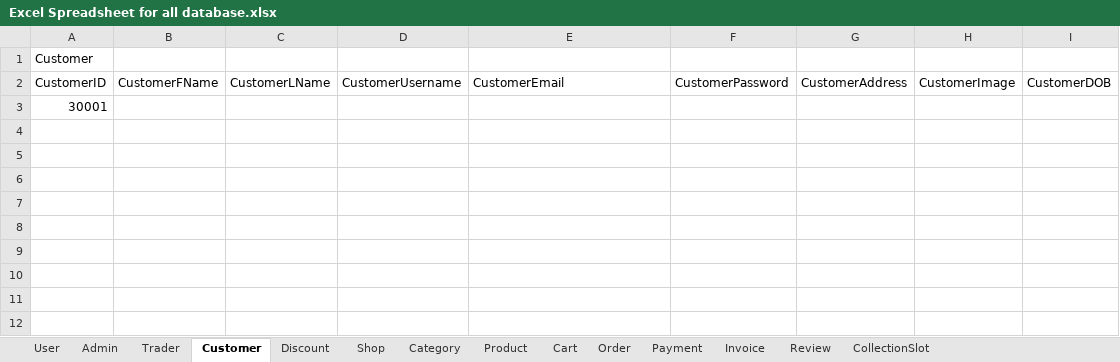
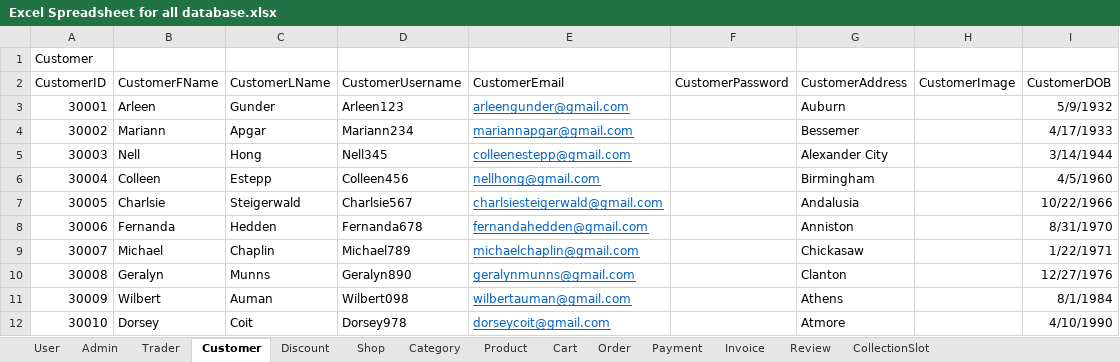
Before and after one commit to Nswastika/Group3, an Excel workbook: Data/Excel Spreadsheet for all database.xlsx, sheet Customer, drawn as a sheet; values as stored, in another font and other column widths than the file's, no borders; the diff names each change by its address in the sheet, - before the commit and + after, or states it on an @@ line.

```diff
--- a/Data/Excel Spreadsheet for all database.xlsx (sheet Customer)
+++ b/Data/Excel Spreadsheet for all database.xlsx (sheet Customer)
-B3 (CustomerFName): (empty)
+B3 (CustomerFName): Arleen
-C3 (CustomerLName): (empty)
+C3 (CustomerLName): Gunder
-D3 (CustomerUsername): (empty)
+D3 (CustomerUsername): Arleen123
-E3 (CustomerEmail): (empty)
+E3 (CustomerEmail): arleengunder@gmail.com
-G3 (CustomerAddress): (empty)
+G3 (CustomerAddress): Auburn
-I3 (CustomerDOB): (empty)
+I3 (CustomerDOB): 5/9/1932
+row 4: 30002 | Mariann | Apgar | Mariann234 | mariannapgar@gmail.com |  | Bessemer |  | 4/17/1933
+row 5: 30003 | Nell | Hong | Nell345 | colleenestepp@gmail.com |  | Alexander City |  | 3/14/1944
+row 6: 30004 | Colleen | Estepp | Colleen456 | nellhong@gmail.com |  | Birmingham |  | 4/5/1960
+row 7: 30005 | Charlsie | Steigerwald | Charlsie567 | charlsiesteigerwald@gmail.com |  | Andalusia |  | 10/22/1966
+row 8: 30006 | Fernanda | Hedden | Fernanda678 | fernandahedden@gmail.com |  | Anniston |  | 8/31/1970
+row 9: 30007 | Michael | Chaplin | Michael789 | michaelchaplin@gmail.com |  | Chickasaw |  | 1/22/1971
+row 10: 30008 | Geralyn | Munns | Geralyn890 | geralynmunns@gmail.com |  | Clanton |  | 12/27/1976
+row 11: 30009 | Wilbert | Auman | Wilbert098 | wilbertauman@gmail.com |  | Athens |  | 8/1/1984
+row 12: 30010 | Dorsey | Coit | Dorsey978 | dorseycoit@gmail.com |  | Atmore |  | 4/10/1990
```
Also changed, not shown: sheet Product, sheet Shop, sheet Trader, sheet Category, sheet Admin, sheet Order.
